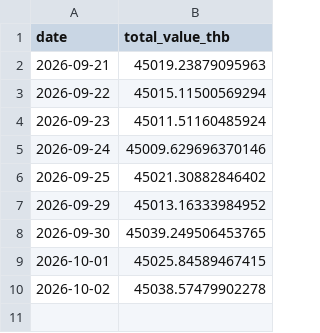
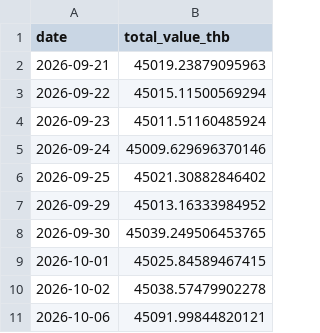
Before and after one commit to BeeBuso/Fear-Greed, a CSV file: data/portfolio_history.csv, drawn as a sheet.

```diff
--- a/data/portfolio_history.csv
+++ b/data/portfolio_history.csv
@@ -10 +10,2 @@ date,total_value_thb
 2026-10-02,45038.57479902278
+2026-10-06,45091.99844820121
```
Also changed, not shown: data/trade_log.csv, 1 other file.
